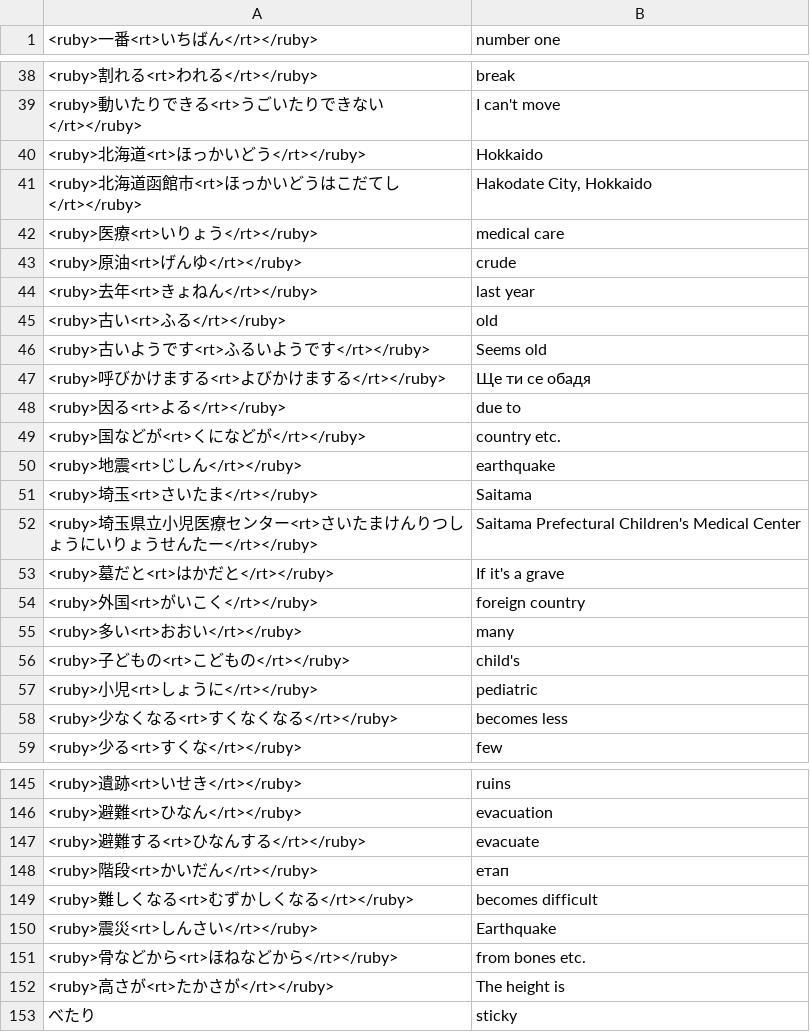
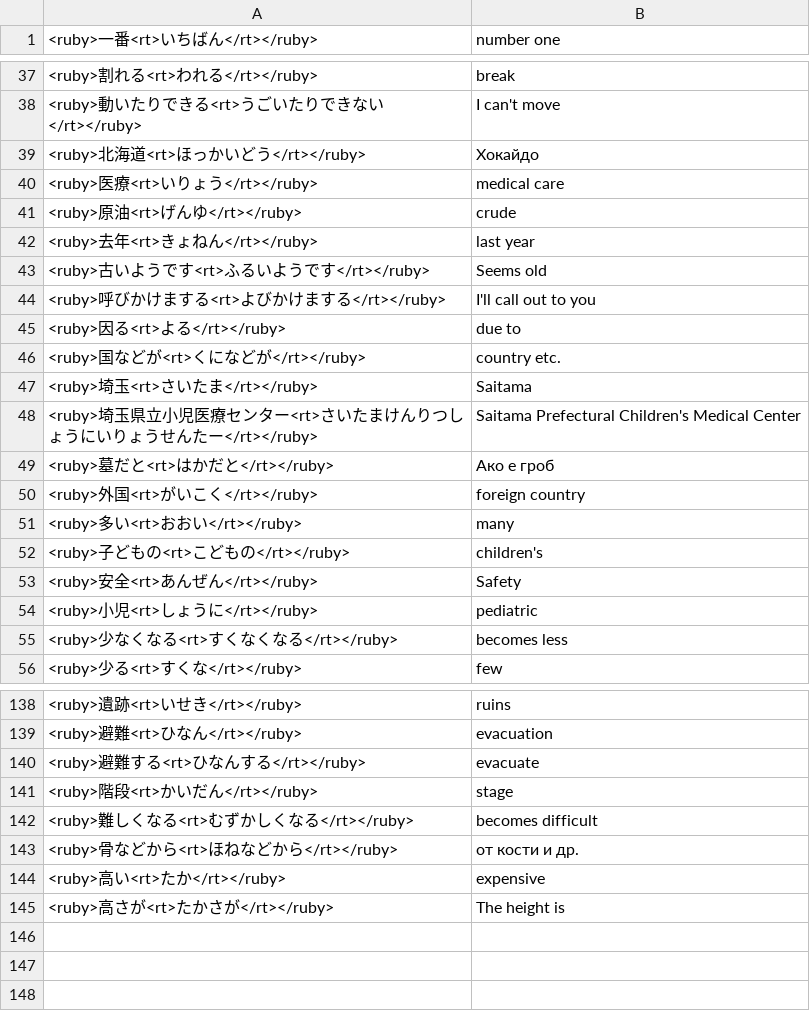
Before and after one commit to vebaev/NHK, a TSV file: docs/anki_cards_en.tsv, drawn as a sheet; only a part is shown, gaps mark what is left out; the diff covers the shown part only.

```diff
--- a/docs/anki_cards_en.tsv
+++ b/docs/anki_cards_en.tsv
@@ -39,4 +38,3 @@
 <ruby>動いたりできる<rt>うごいたりできない</rt></ruby>	I can't move
-<ruby>北海道<rt>ほっかいどう</rt></ruby>	Hokkaido
-<ruby>北海道函館市<rt>ほっかいどうはこだてし</rt></ruby>	Hakodate City, Hokkaido
+<ruby>北海道<rt>ほっかいどう</rt></ruby>	Хокайдо
 <ruby>医療<rt>いりょう</rt></ruby>	medical care
@@ -44,14 +42,13 @@
 <ruby>去年<rt>きょねん</rt></ruby>	last year
-<ruby>古い<rt>ふる</rt></ruby>	old
 <ruby>古いようです<rt>ふるいようです</rt></ruby>	Seems old
-<ruby>呼びかけまする<rt>よびかけまする</rt></ruby>	Ще ти се обадя
+<ruby>呼びかけまする<rt>よびかけまする</rt></ruby>	I'll call out to you
 <ruby>因る<rt>よる</rt></ruby>	due to
 <ruby>国などが<rt>くになどが</rt></ruby>	country etc.
-<ruby>地震<rt>じしん</rt></ruby>	earthquake
 <ruby>埼玉<rt>さいたま</rt></ruby>	Saitama
 <ruby>埼玉県立小児医療センター<rt>さいたまけんりつしょうにいりょうせんたー</rt></ruby>	Saitama Prefectural Children's Medical Center
-<ruby>墓だと<rt>はかだと</rt></ruby>	If it's a grave
+<ruby>墓だと<rt>はかだと</rt></ruby>	Ако е гроб
 <ruby>外国<rt>がいこく</rt></ruby>	foreign country
 <ruby>多い<rt>おおい</rt></ruby>	many
-<ruby>子どもの<rt>こどもの</rt></ruby>	child's
+<ruby>子どもの<rt>こどもの</rt></ruby>	children's
+<ruby>安全<rt>あんぜん</rt></ruby>	Safety
 <ruby>小児<rt>しょうに</rt></ruby>	pediatric
@@ -147,7 +140,6 @@
 <ruby>避難する<rt>ひなんする</rt></ruby>	evacuate
-<ruby>階段<rt>かいだん</rt></ruby>	етап
+<ruby>階段<rt>かいだん</rt></ruby>	stage
 <ruby>難しくなる<rt>むずかしくなる</rt></ruby>	becomes difficult
-<ruby>震災<rt>しんさい</rt></ruby>	Earthquake
-<ruby>骨などから<rt>ほねなどから</rt></ruby>	from bones etc.
+<ruby>骨などから<rt>ほねなどから</rt></ruby>	от кости и др.
+<ruby>高い<rt>たか</rt></ruby>	expensive
 <ruby>高さが<rt>たかさが</rt></ruby>	The height is
-べたり	sticky
```
Also changed, not shown: 4 added rows, 9 removed rows and 7 edited cells elsewhere in this file, docs/anki_cards_bg.tsv, 5 other files.
